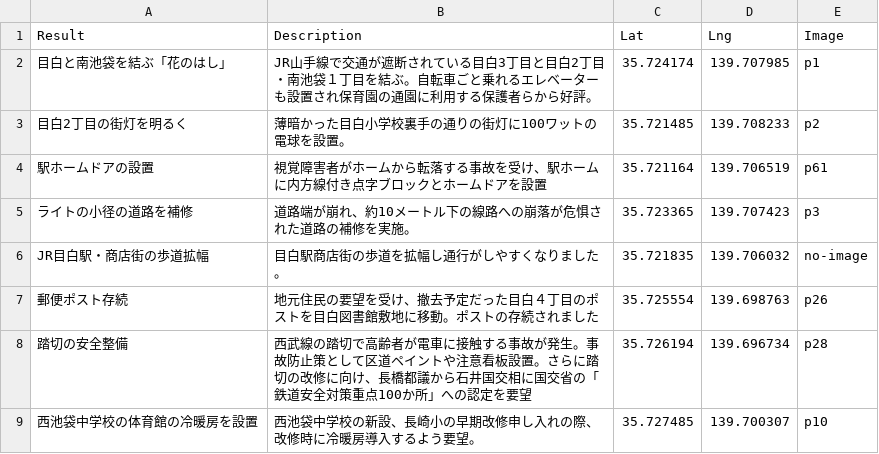
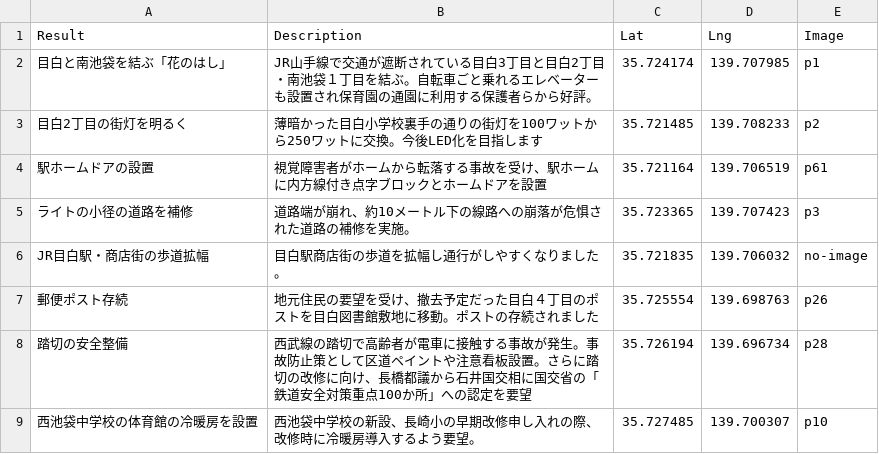
Before and after one commit to komei-toshima/kinoshita_jisseki_map, a CSV file: data.csv, drawn as a sheet; only a part is shown.

Commit message:
fixed Description text on 3rd line.

```diff
--- a/data.csv
+++ b/data.csv
@@ -2,3 +2,3 @@ Result,Description,Lat,Lng,Image
 目白と南池袋を結ぶ「花のはし」,JR山手線で交通が遮断されている目白3丁目と目白2丁目・南池袋１丁目を結ぶ。自転車ごと乗れるエレベーターも設置され保育園の通園に利用する保護者らから好評。,35.724174,139.707985,p1
-目白2丁目の街灯を明るく,薄暗かった目白小学校裏手の通りの街灯に100ワットの電球を設置。,35.721485,139.708233,p2
+目白2丁目の街灯を明るく,薄暗かった目白小学校裏手の通りの街灯を100ワットから250ワットに交換。今後LED化を目指します,35.721485,139.708233,p2
 駅ホームドアの設置,視覚障害者がホームから転落する事故を受け、駅ホームに内方線付き点字ブロックとホームドアを設置,35.721164,139.706519,p61
```
